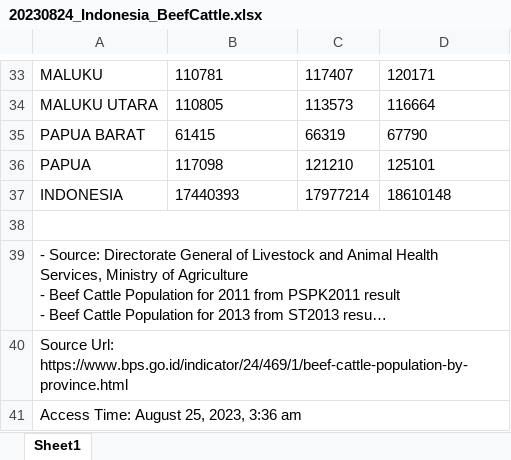
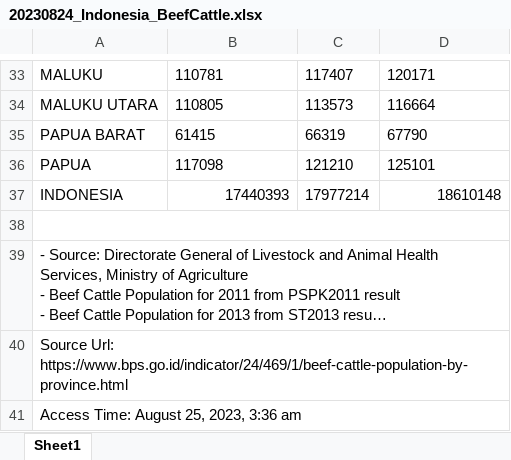
Before and after one commit to GBADsInformatics/GBADsDataQualityInsights, an Excel workbook: src/nationalData/20230824_Indonesia_BeefCattle.xlsx, sheet Sheet1, drawn as a sheet; only a part is shown, gaps mark what is left out; long unchanged cells end in …; values as stored, in another font and other column widths than the file's, no borders; the diff names each change by its address in the sheet, - before the commit and + after, or states it on an @@ line.

Commit message:
Organized chile, indonsia, and irelands data

```diff
--- a/src/nationalData/20230824_Indonesia_BeefCattle.xlsx (sheet Sheet1)
+++ b/src/nationalData/20230824_Indonesia_BeefCattle.xlsx (sheet Sheet1)
-B37 alignment: left
+B37 alignment: right
-D37 alignment: left
+D37 alignment: right
```
Also changed, not shown: 5 other files.
